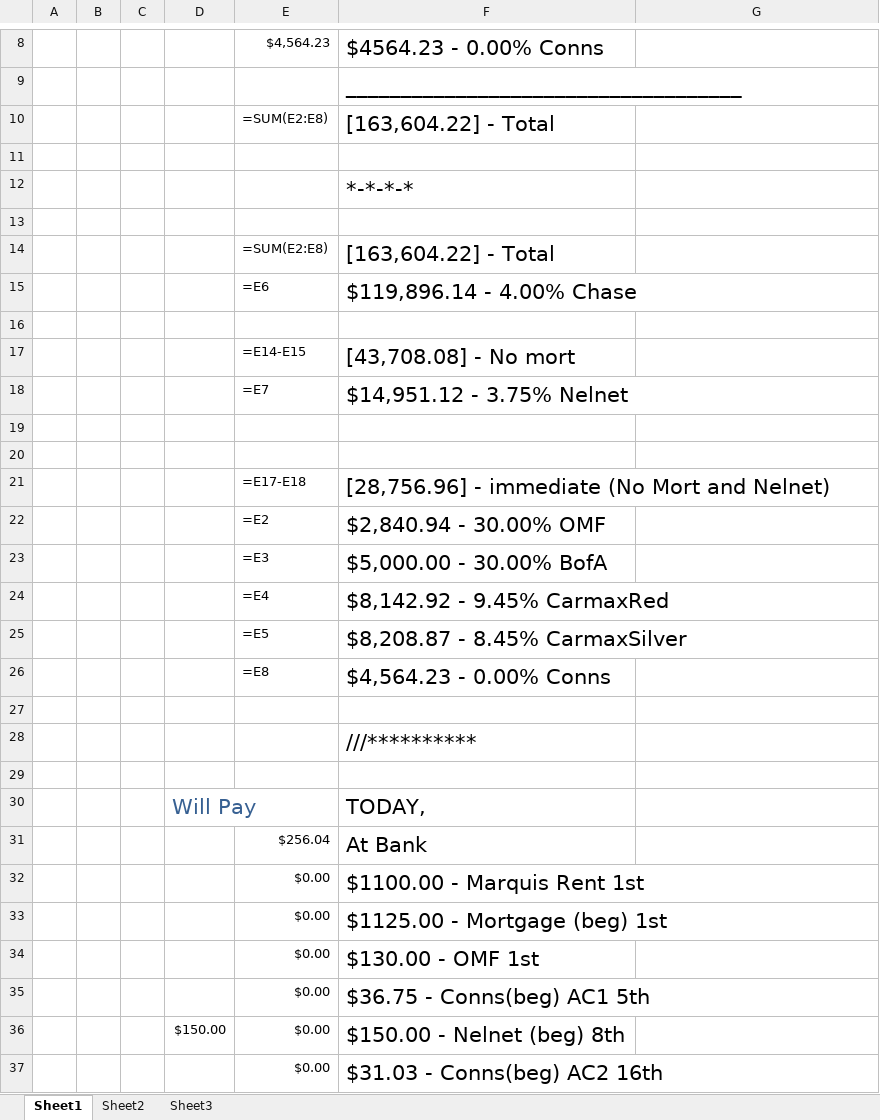
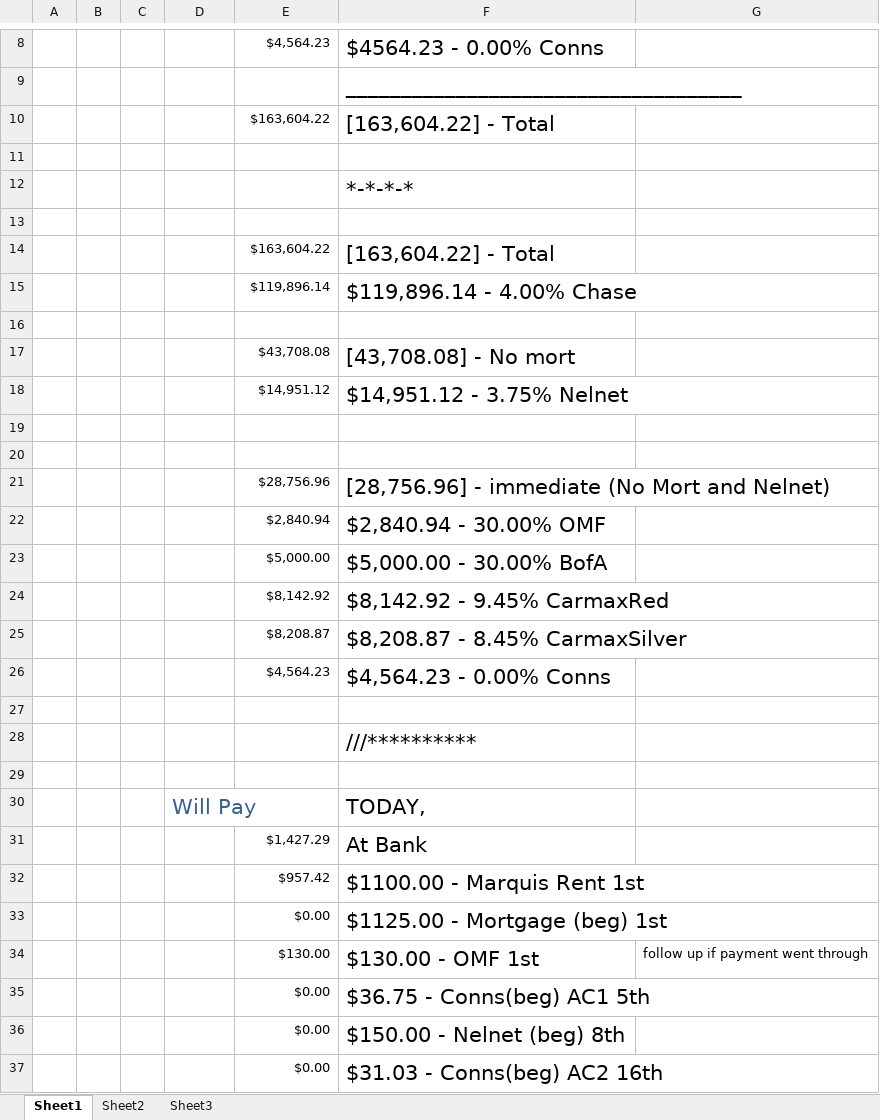
Before and after one commit to jag915qb/breakfastatnoon, an Excel workbook: budget_projections.xlsx, sheet Sheet1, drawn as a sheet; only a part is shown, gaps mark what is left out; values as stored, in another font and other column widths than the file's, no borders; formulas without a stored value are shown as written; removed rows and columns are numbered as before the commit, all else as after; the diff covers the shown part only; the diff names each change by its address in the sheet, - before the commit and + after, or states it on an @@ line.

Commit message:
budget update

```diff
--- a/budget_projections.xlsx (sheet Sheet1)
+++ b/budget_projections.xlsx (sheet Sheet1)
-E10: =SUM(E2:E8)
+E10: $163,604.22
-E14: =SUM(E2:E8)
+E14: $163,604.22
-E15: =E6
+E15: $119,896.14
-E17: =E14-E15
+E17: $43,708.08
-E18: =E7
+E18: $14,951.12
-E21: =E17-E18
+E21: $28,756.96
-E22: =E2
+E22: $2,840.94
-E23: =E3
+E23: $5,000.00
-E24: =E4
+E24: $8,142.92
-E25: =E5
+E25: $8,208.87
-E26: =E8
+E26: $4,564.23
-E31: $256.04
+E31: $1,427.29
-E32: $0.00
+E32: $957.42
-row 34:  |  |  |  | $0.00 | $130.00 - OMF 1st
+row 34:  |  |  |  | $130.00 | $130.00 - OMF 1st | follow up if payment went through
-D36: $150.00
+D36: (empty)
```
Also changed, not shown: 3 added rows, 1 removed row and 9 edited cells elsewhere in this sheet.
